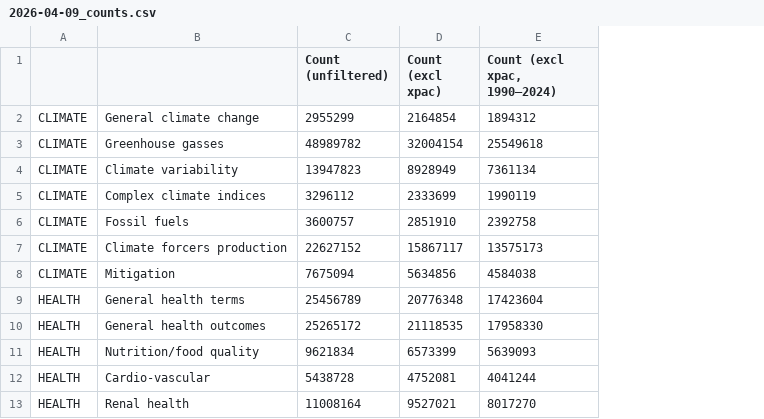
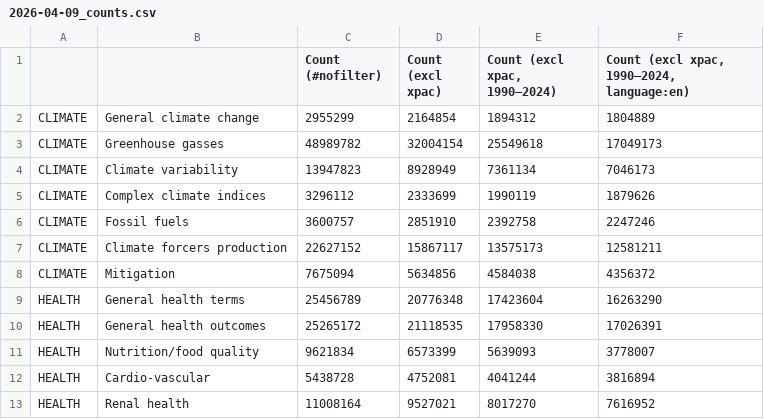
Before and after one commit to destiny-evidence/impact-case-1, a CSV file: notes/2026-04-09_counts.csv, drawn as a sheet; only a part is shown; the diff names each change by its address in the sheet, - before the commit and + after, or states it on an @@ line.

Commit message:
additional counts

```diff
--- a/notes/2026-04-09_counts.csv
+++ b/notes/2026-04-09_counts.csv
+column F, rows 1-13: Count (excl xpac, 1990–2024, language:en) | 1804889 | 17049173 | 7046173 | 1879626 | 2247246 | 12581211 | 4356372 | 16263290 | 17026391 | 3778007 | 3816894 | 7616952
-C1: Count (unfiltered)
+C1: Count (#nofilter)
```
Also changed, not shown: 1 other file.
